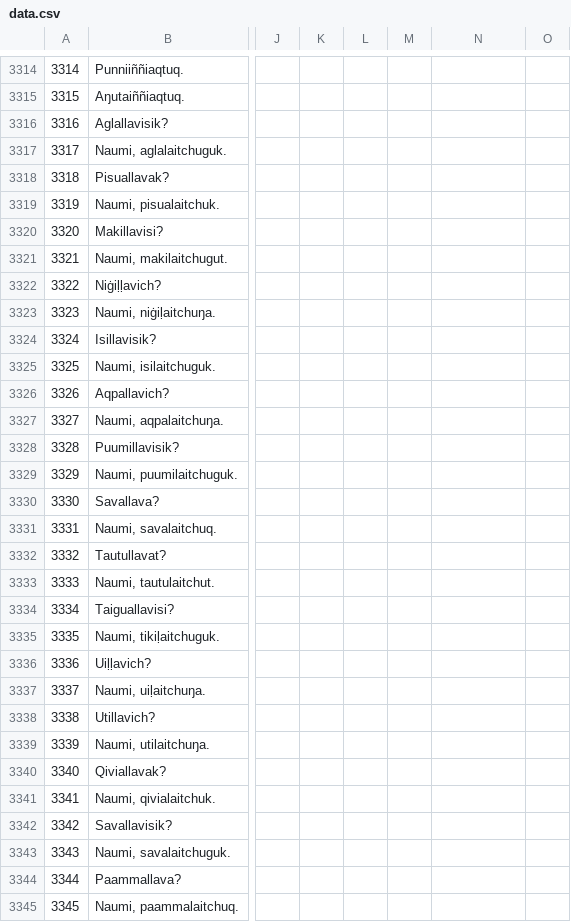
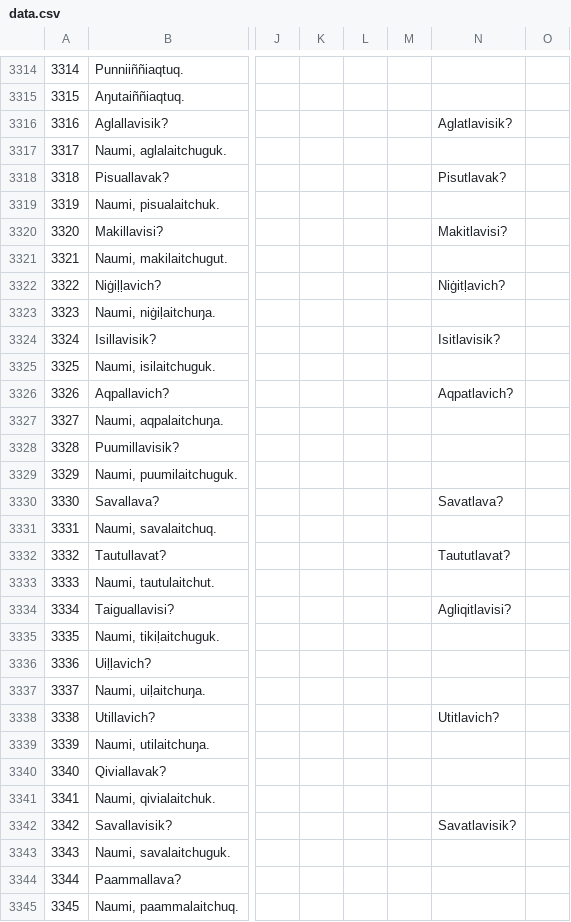
Before and after one commit to ilisaqativut/mtd-starter, a CSV file: data/data.csv, drawn as a sheet; only a part is shown, gaps mark what is left out; the diff covers the shown part only; the diff names each change by its address in the sheet, - before the commit and + after, or states it on an @@ line.

```diff
--- a/data/data.csv
+++ b/data/data.csv
-N3316: (empty)
+N3316: Aglatlavisik?
-N3318: (empty)
+N3318: Pisutlavak?
-N3320: (empty)
+N3320: Makitlavisi?
-N3322: (empty)
+N3322: Niġitḷavich?
-N3324: (empty)
+N3324: Isitlavisik?
-N3326: (empty)
+N3326: Aqpatlavich?
-N3330: (empty)
+N3330: Savatlava?
-N3332: (empty)
+N3332: Taututlavat?
-N3334: (empty)
+N3334: Agliqitlavisi?
-N3338: (empty)
+N3338: Utitlavich?
-N3342: (empty)
+N3342: Savatlavisik?
```
Also changed, not shown: 171 edited cells elsewhere in this file.
